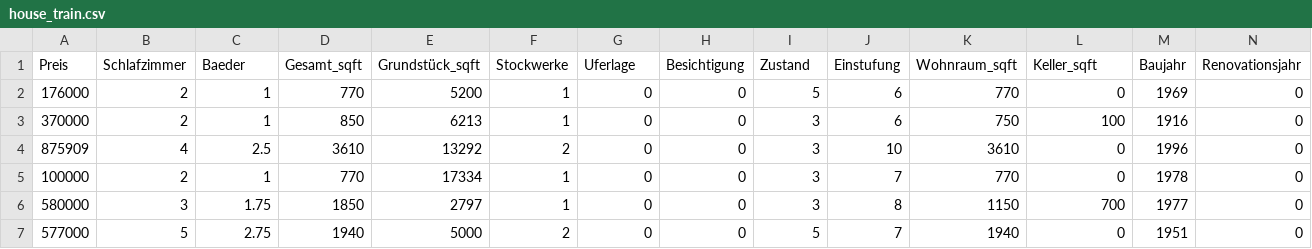
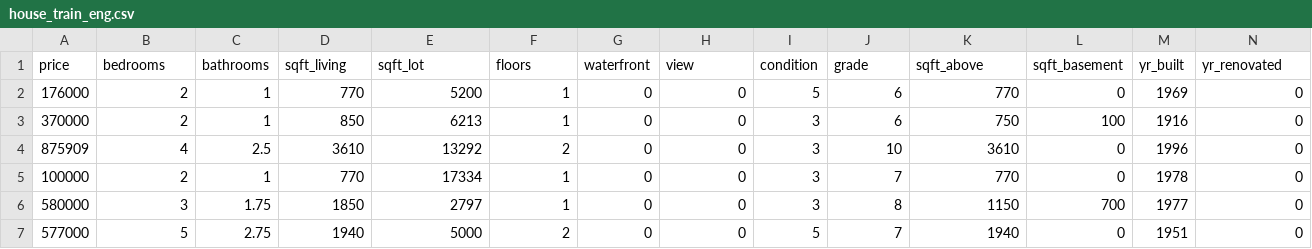
Before and after one commit to therbootcamp/ML_2020Apr, a CSV file: _sessions/Fitting/1_Data/house_train_eng.csv (was _sessions/Prediction/1_Data/house_train.csv), drawn as a sheet; only a part is shown; removed rows and columns are numbered as before the commit, all else as after; rows hold the shown columns only; the diff names each change by its address in the sheet, - before the commit and + after, or states it on an @@ line.

```diff
--- a/_sessions/Prediction/1_Data/house_train.csv
+++ b/_sessions/Fitting/1_Data/house_train_eng.csv
-row 1: Preis | Schlafzimmer | Baeder | Gesamt_sqft | Grundstück_sqft | Stockwerke | Uferlage | Besichtigung | Zustand | Einstufung | Wohnraum_sqft | Keller_sqft | Baujahr | Renovationsjahr
+row 1: price | bedrooms | bathrooms | sqft_living | sqft_lot | floors | waterfront | view | condition | grade | sqft_above | sqft_basement | yr_built | yr_renovated
```
Also changed, not shown: 9 other files.
